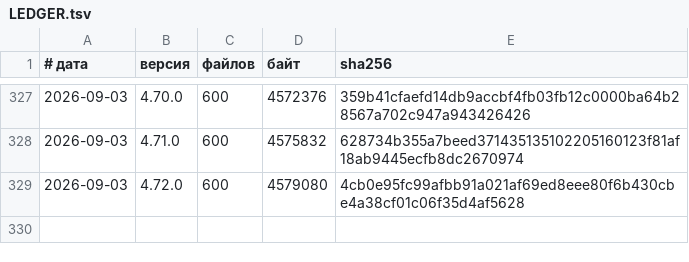
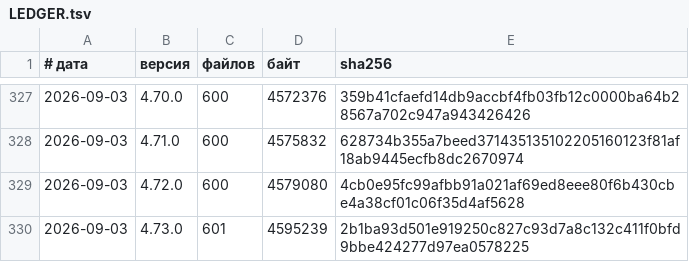
Before and after one commit to vevdokimovm/personal-finance-dss, a TSV file: _base/reports/releases/LEDGER.tsv, drawn as a sheet; only a part is shown, gaps mark what is left out; the diff names each change by its address in the sheet, - before the commit and + after, or states it on an @@ line.

```diff
--- a/_base/reports/releases/LEDGER.tsv
+++ b/_base/reports/releases/LEDGER.tsv
+row 330: 2026-09-03 | 4.73.0 | 601 | 4595239 | 2b1ba93d501e919250c827c93d7a8c132c411f0bfd9bbe424277d97ea0578225
```
Also changed, not shown: reports/releases/LEDGER.tsv, tools/timing_lab/timings.csv, 51 other files.
